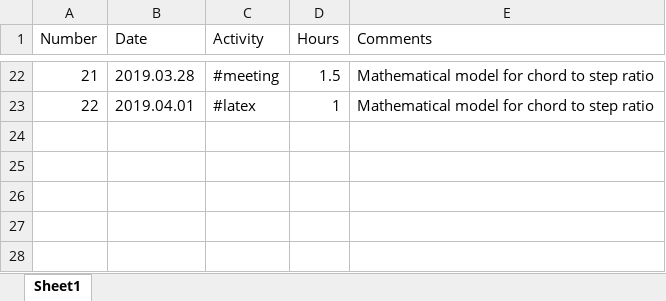
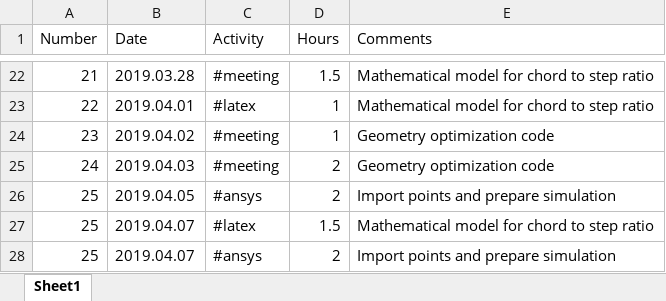
Before and after one commit to nemet3D/Master-s-Thesis---UPT, an Excel workbook: docs/Hours.xlsx, sheet Sheet1, drawn as a sheet; only a part is shown, gaps mark what is left out; values as stored, in another font and other column widths than the file's, no borders; the diff names each change by its address in the sheet, - before the commit and + after, or states it on an @@ line.

Commit message:
Update hours.
Update hours.

```diff
--- a/docs/Hours.xlsx (sheet Sheet1)
+++ b/docs/Hours.xlsx (sheet Sheet1)
+row 24: 23 | 2019.04.02 | #meeting | 1 | Geometry optimization code
+row 25: 24 | 2019.04.03 | #meeting | 2 | Geometry optimization code
+row 26: 25 | 2019.04.05 | #ansys | 2 | Import points and prepare simulation
+row 27: 25 | 2019.04.07 | #latex | 1.5 | Mathematical model for chord to step ratio
+row 28: 25 | 2019.04.07 | #ansys | 2 | Import points and prepare simulation
```
